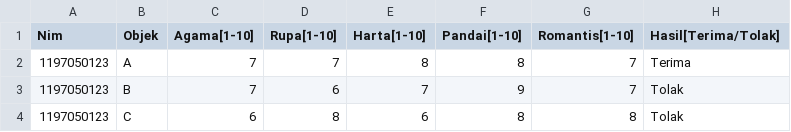
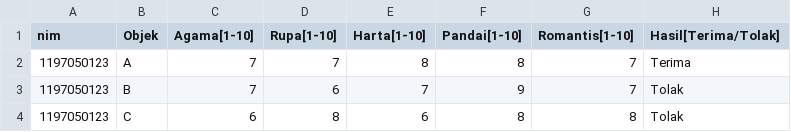
Before and after one commit to Rafirai/Data-Training, a CSV file: TrainingData - Sheet1.csv, drawn as a sheet; only a part is shown.

Commit message:
Update TrainingData - Sheet1.csv

```diff
--- a/TrainingData - Sheet1.csv
+++ b/TrainingData - Sheet1.csv
@@ -1,2 +1,2 @@
-Nim,Objek,Agama[1-10],Rupa[1-10],Harta[1-10],Pandai[1-10],Romantis[1-10],Hasil[Terima/Tolak]
+nim,Objek,Agama[1-10],Rupa[1-10],Harta[1-10],Pandai[1-10],Romantis[1-10],Hasil[Terima/Tolak]
 1197050123,A,7,7,8,8,7,Terima
```
